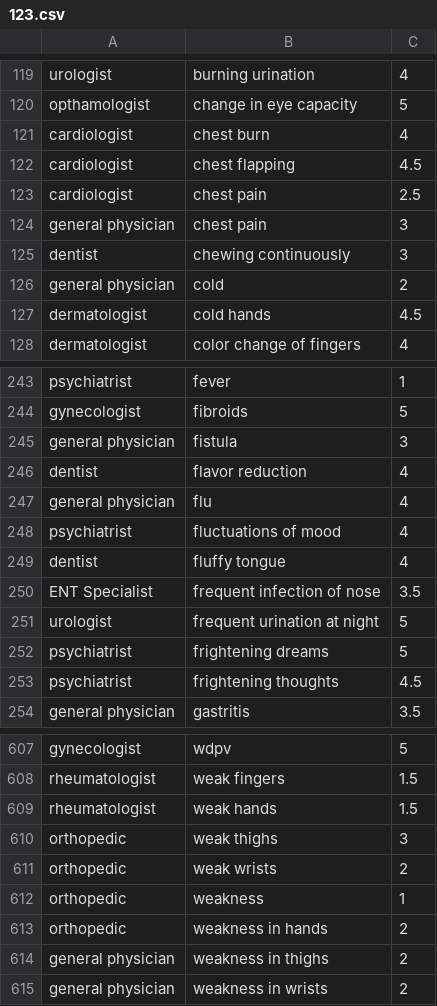
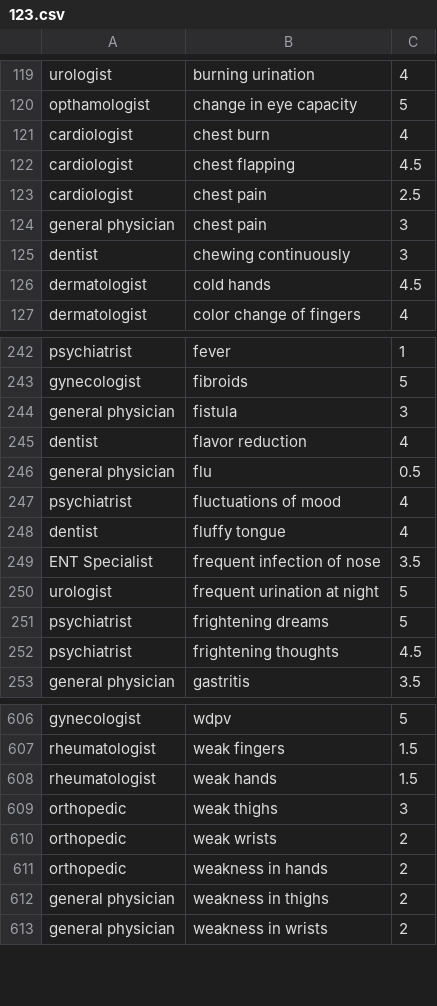
Before and after one commit to onlyrohits/SmartMedics_Chat, a CSV file: 123.csv, drawn as a sheet; only a part is shown, gaps mark what is left out; the diff covers the shown part only.

```diff
--- a/123.csv
+++ b/123.csv
@@ -125,3 +125,2 @@ general physician,chest pain,3
 dentist,chewing continuously,3
-general physician,cold,2
 dermatologist,cold hands,4.5
@@ -246,3 +245,3 @@ general physician,fistula,3
 dentist,flavor reduction,4
-general physician,flu,4
+general physician,flu,0.5
 psychiatrist,fluctuations of mood,4
@@ -611,3 +610,2 @@ orthopedic,weak thighs,3
 orthopedic,weak wrists,2
-orthopedic,weakness,1
 orthopedic,weakness in hands,2
```
Also changed, not shown: 22 added rows and 1 removed row elsewhere in this file.
